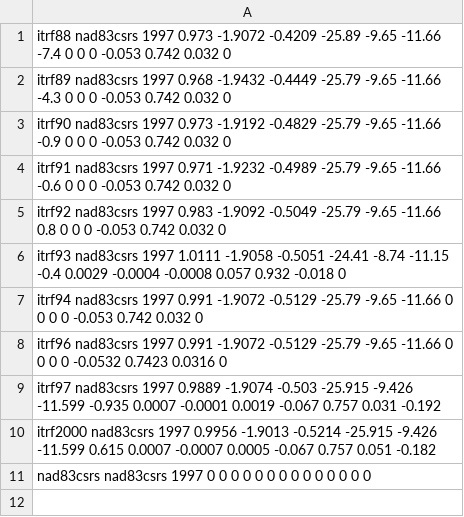
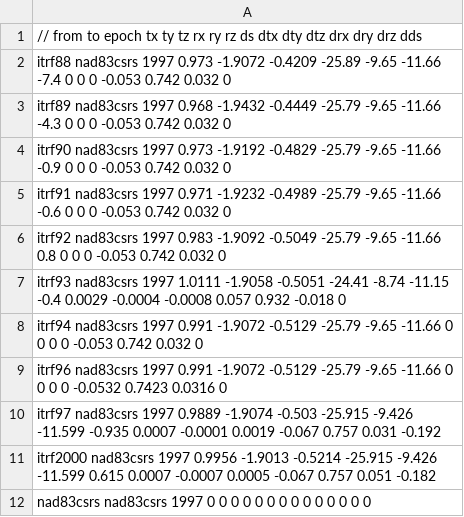
Before and after one commit to zxgdll/geotools, a CSV file: share/itrf.csv, drawn as a sheet; the diff names each change by its address in the sheet, - before the commit and + after, or states it on an @@ line.

```diff
--- a/share/itrf.csv
+++ b/share/itrf.csv
+row 1: // from to epoch tx ty tz rx ry rz ds dtx dty dtz drx dry drz dds
```
Also changed, not shown: 1 other file.
